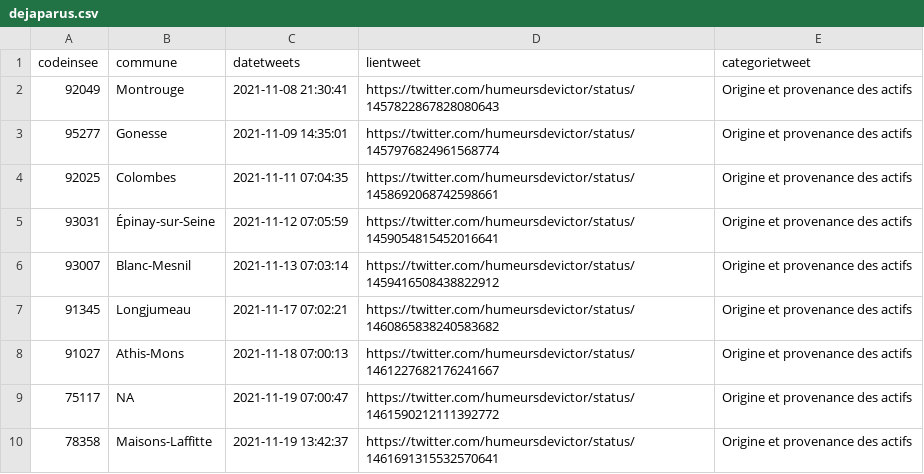
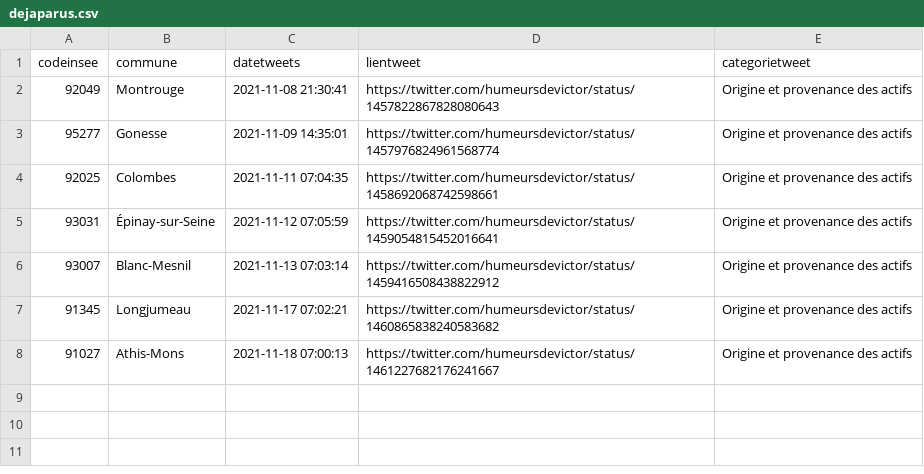
Before and after one commit to Valexandre/GH_Actions_Trajets, a CSV file: data/dejaparus.csv, drawn as a sheet.

Commit message:
Update dejaparus.csv

```diff
--- a/data/dejaparus.csv
+++ b/data/dejaparus.csv
@@ -8,3 +8 @@ codeinsee,commune,datetweets,lientweet,categorietweet
 91027,Athis-Mons,2021-11-18 07:00:13,https://twitter.com/humeursdevictor/status/1461227682176241667,Origine et provenance des actifs
-75117,NA,2021-11-19 07:00:47,https://twitter.com/humeursdevictor/status/1461590212111392772,Origine et provenance des actifs
-78358,Maisons-Laffitte,2021-11-19 13:42:37,https://twitter.com/humeursdevictor/status/1461691315532570641,Origine et provenance des actifs
```
